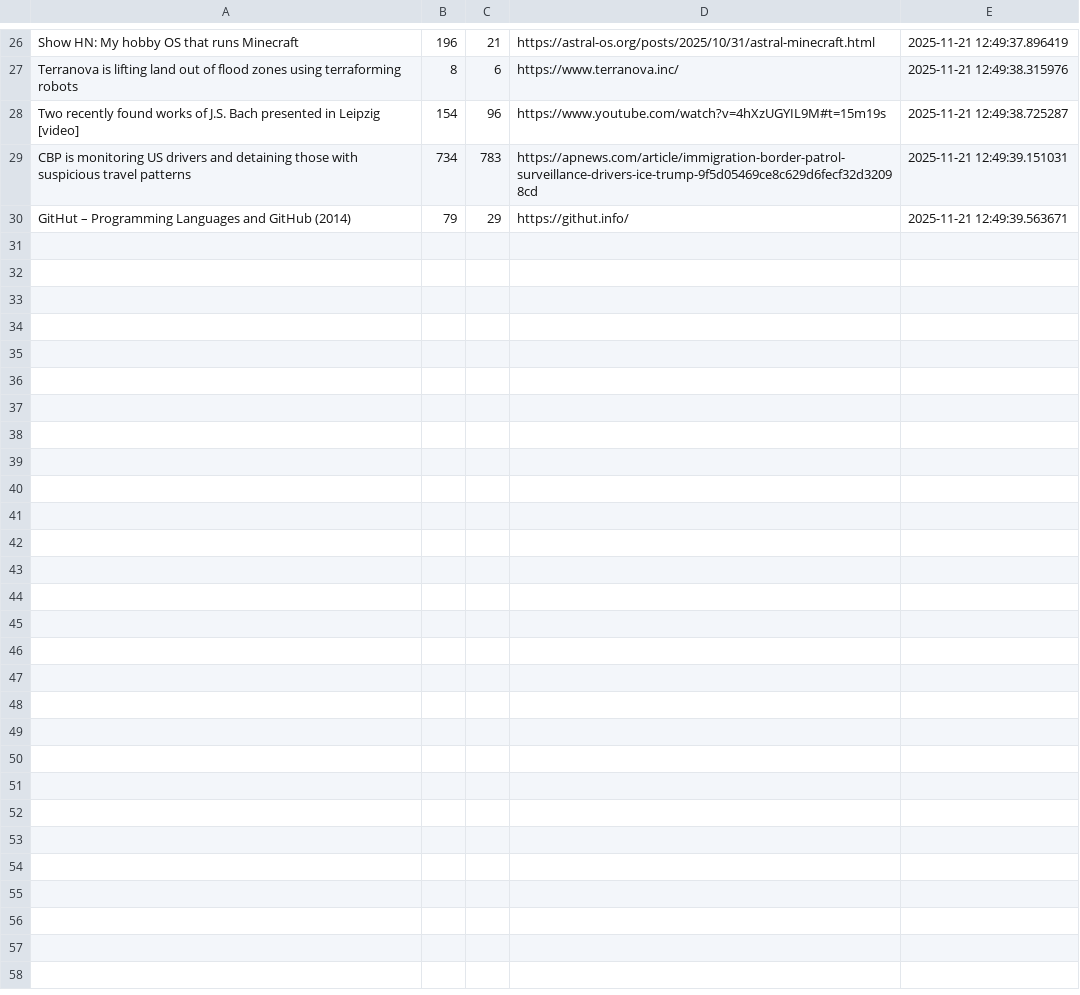
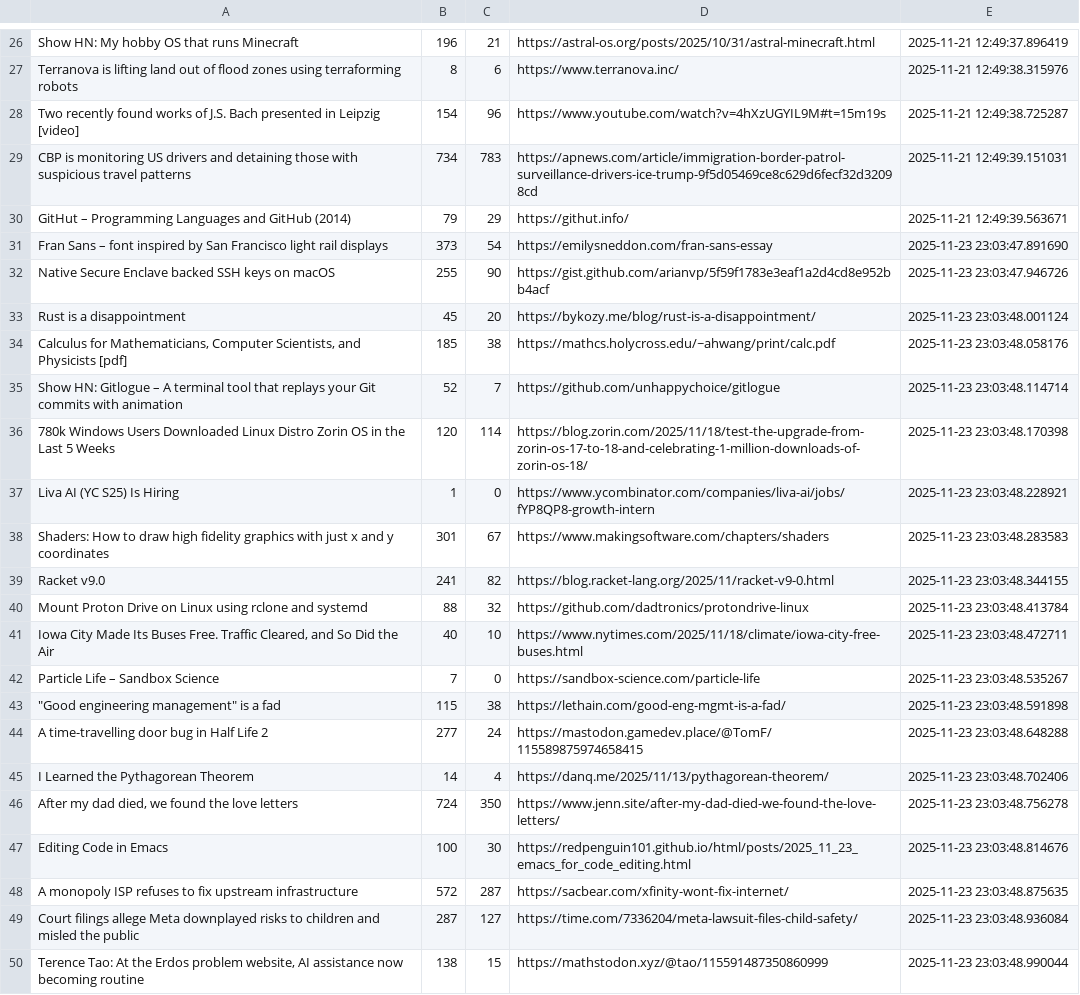
Before and after one commit to codemmaann/web-scrapping-project, a CSV file: raw_data/hn.csv, drawn as a sheet; only a part is shown, gaps mark what is left out; the diff covers the shown part only.

```diff
--- a/raw_data/hn.csv
+++ b/raw_data/hn.csv
@@ -30 +30,21 @@ CBP is monitoring US drivers and detaining those with suspicious travel patterns
 GitHut – Programming Languages and GitHub (2014),79,29,https://githut.info/,2025-11-21 12:49:39.563671
+Fran Sans – font inspired by San Francisco light rail displays,373,54,https://emilysneddon.com/fran-sans-essay,2025-11-23 23:03:47.891690
+Native Secure Enclave backed SSH keys on macOS,255,90,https://gist.github.com/arianvp/5f59f1783e3eaf1a2d4cd8e952bb4acf,2025-11-23 23:03:47.946726
+Rust is a disappointment,45,20,https://bykozy.me/blog/rust-is-a-disappointment/,2025-11-23 23:03:48.001124
+"Calculus for Mathematicians, Computer Scientists, and Physicists [pdf]",185,38,https://mathcs.holycross.edu/~ahwang/print/calc.pdf,2025-11-23 23:03:48.058176
+Show HN: Gitlogue – A terminal tool that replays your Git commits with animation,52,7,https://github.com/unhappychoice/gitlogue,2025-11-23 23:03:48.114714
+780k Windows Users Downloaded Linux Distro Zorin OS in the Last 5 Weeks,120,114,https://blog.zorin.com/2025/11/18/test-the-upgrade-from-zorin-os-17-to-18-and-celebrating-1-million-downloads-of-zorin-os-18/,2025-11-23 23:03:48.170398
+Liva AI (YC S25) Is Hiring,1,0,https://www.ycombinator.com/companies/liva-ai/jobs/fYP8QP8-growth-intern,2025-11-23 23:03:48.228921
+Shaders: How to draw high fidelity graphics with just x and y coordinates,301,67,https://www.makingsoftware.com/chapters/shaders,2025-11-23 23:03:48.283583
+Racket v9.0,241,82,https://blog.racket-lang.org/2025/11/racket-v9-0.html,2025-11-23 23:03:48.344155
+Mount Proton Drive on Linux using rclone and systemd,88,32,https://github.com/dadtronics/protondrive-linux,2025-11-23 23:03:48.413784
+"Iowa City Made Its Buses Free. Traffic Cleared, and So Did the Air",40,10,https://www.nytimes.com/2025/11/18/climate/iowa-city-free-buses.html,2025-11-23 23:03:48.472711
+Particle Life – Sandbox Science,7,0,https://sandbox-science.com/particle-life,2025-11-23 23:03:48.535267
+"""Good engineering management"" is a fad",115,38,https://lethain.com/good-eng-mgmt-is-a-fad/,2025-11-23 23:03:48.591898
+A time-travelling door bug in Half Life 2,277,24,https://mastodon.gamedev.place/@TomF/115589875974658415,2025-11-23 23:03:48.648288
+I Learned the Pythagorean Theorem,14,4,https://danq.me/2025/11/13/pythagorean-theorem/,2025-11-23 23:03:48.702406
+"After my dad died, we found the love letters",724,350,https://www.jenn.site/after-my-dad-died-we-found-the-love-letters/,2025-11-23 23:03:48.756278
+Editing Code in Emacs,100,30,https://redpenguin101.github.io/html/posts/2025_11_23_emacs_for_code_editing.html,2025-11-23 23:03:48.814676
+A monopoly ISP refuses to fix upstream infrastructure,572,287,https://sacbear.com/xfinity-wont-fix-internet/,2025-11-23 23:03:48.875635
+Court filings allege Meta downplayed risks to children and misled the public,287,127,https://time.com/7336204/meta-lawsuit-files-child-safety/,2025-11-23 23:03:48.936084
+"Terence Tao: At the Erdos problem website, AI assistance now becoming routine",138,15,https://mathstodon.xyz/@tao/115591487350860999,2025-11-23 23:03:48.990044
```
Also changed, not shown: 10 added rows elsewhere in this file, 10 other files.
